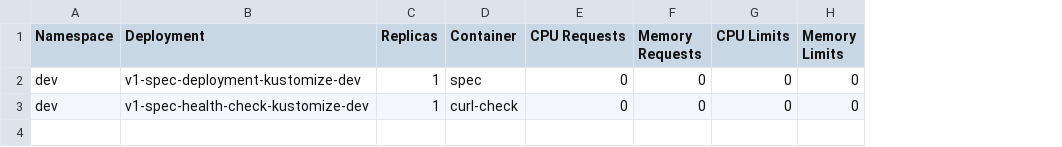
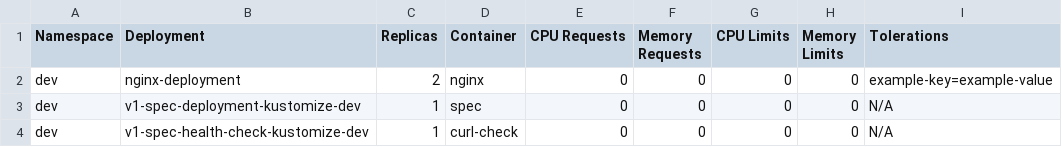
Before and after one commit to ChaitanyaChandra/Test, a CSV file: python/deployments_resources.csv, drawn as a sheet; addresses are those after the commit; the diff names each change by its address in the sheet, - before the commit and + after, or states it on an @@ line.

```diff
--- a/python/deployments_resources.csv
+++ b/python/deployments_resources.csv
+column I (Tolerations), rows 3-4: N/A | N/A
+row 2: dev | nginx-deployment | 2 | nginx | 0 | 0 | 0 | 0 | example-key=example-value
```
Also changed, not shown: 1 other file.
